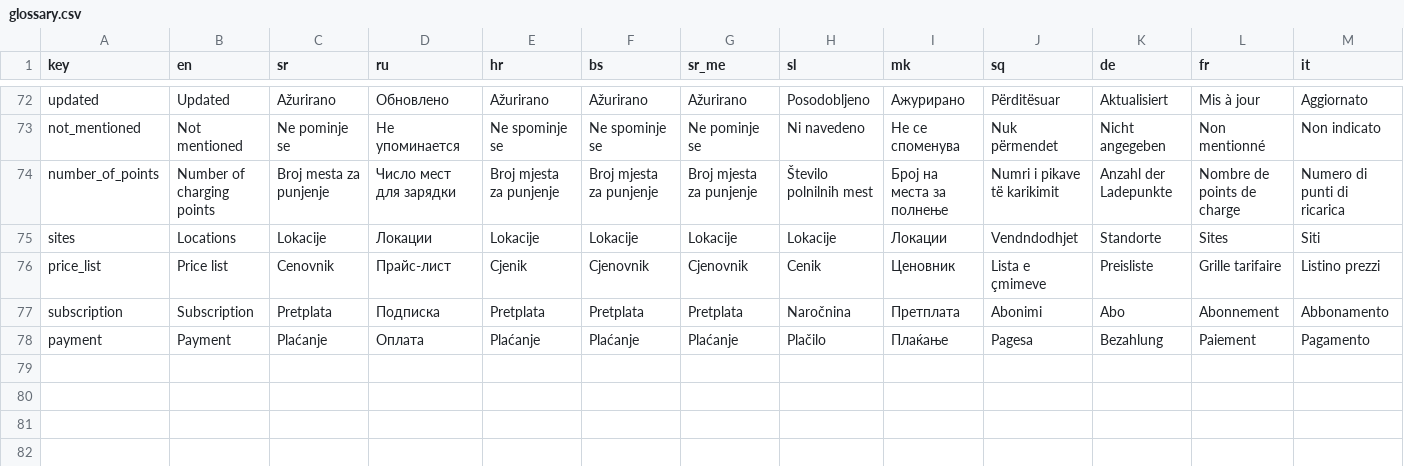
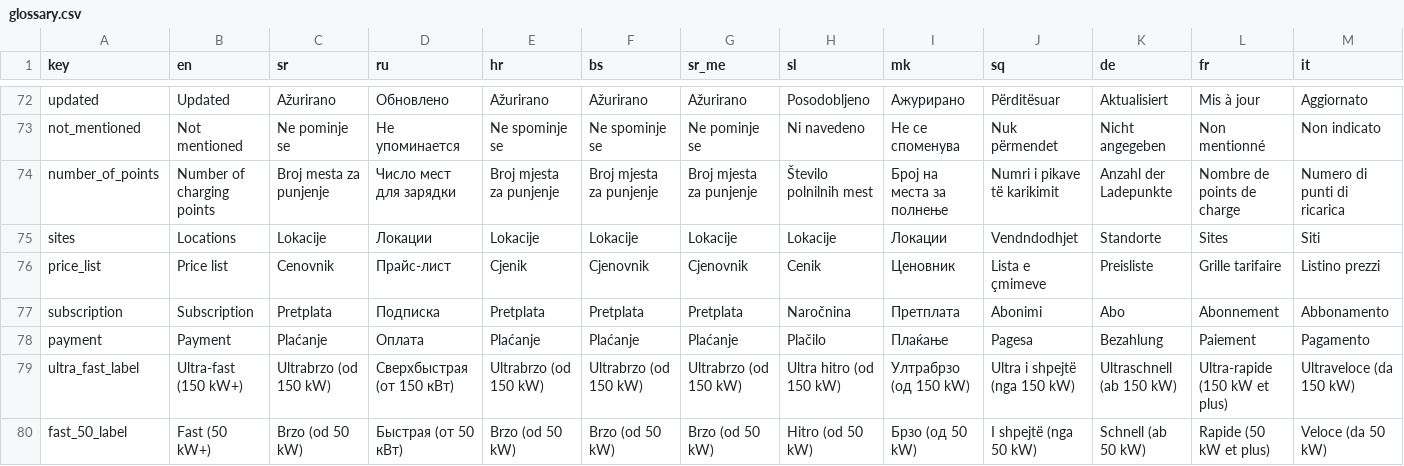
Before and after one commit to hemptoon/blokvolt-rs, a CSV file: content/world/names/glossary.csv, drawn as a sheet; only a part is shown, gaps mark what is left out; rows hold the shown columns only; the diff covers the shown part only; the diff names each change by its address in the sheet, - before the commit and + after, or states it on an @@ line.

```diff
--- a/content/world/names/glossary.csv
+++ b/content/world/names/glossary.csv
+row 79: ultra_fast_label | Ultra-fast (150 kW+) | Ultrabrzo (od 150 kW) | Сверхбыстрая (от 150 кВт) | Ultrabrzo (od 150 kW) | Ultrabrzo (od 150 kW) | Ultrabrzo (od 150 kW) | Ultra hitro (od 150 kW) | Ултрабрзо (од 150 kW) | Ultra i shpejtë (nga 150 kW) | Ultraschnell (ab 150 kW) | Ultra-rapide (150 kW et plus) | Ultraveloce (da 150 kW)
+row 80: fast_50_label | Fast (50 kW+) | Brzo (od 50 kW) | Быстрая (от 50 кВт) | Brzo (od 50 kW) | Brzo (od 50 kW) | Brzo (od 50 kW) | Hitro (od 50 kW) | Брзо (од 50 kW) | I shpejtë (nga 50 kW) | Schnell (ab 50 kW) | Rapide (50 kW et plus) | Veloce (da 50 kW)
```
Also changed, not shown: 1 added row and 1 edited cell elsewhere in this file, 2 other files.
